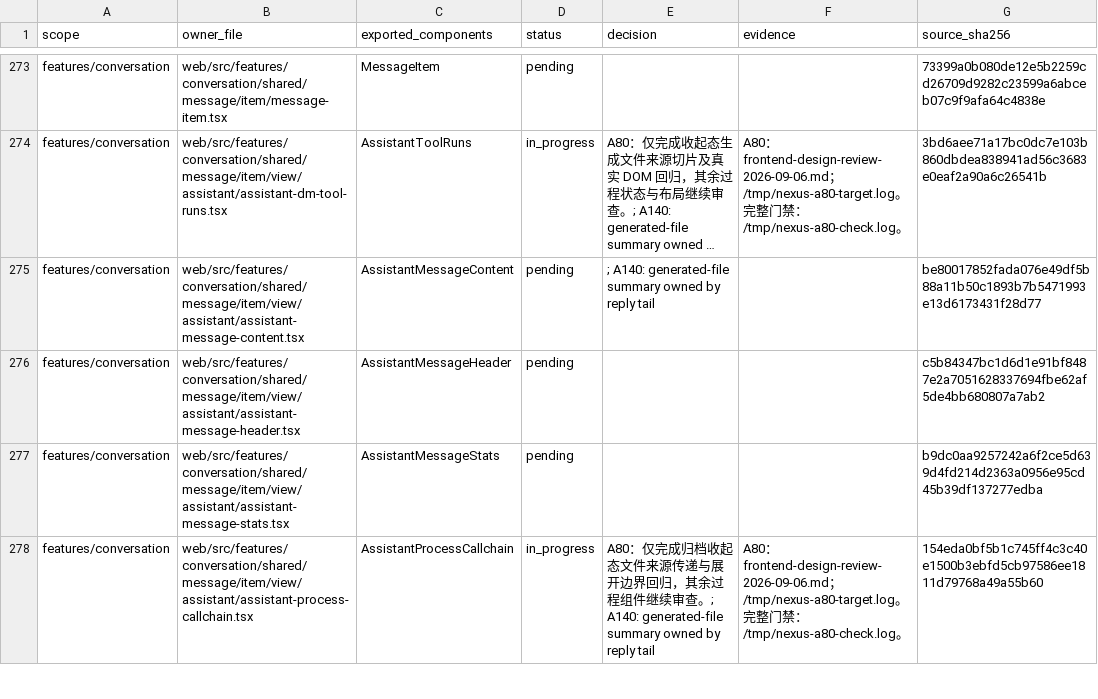
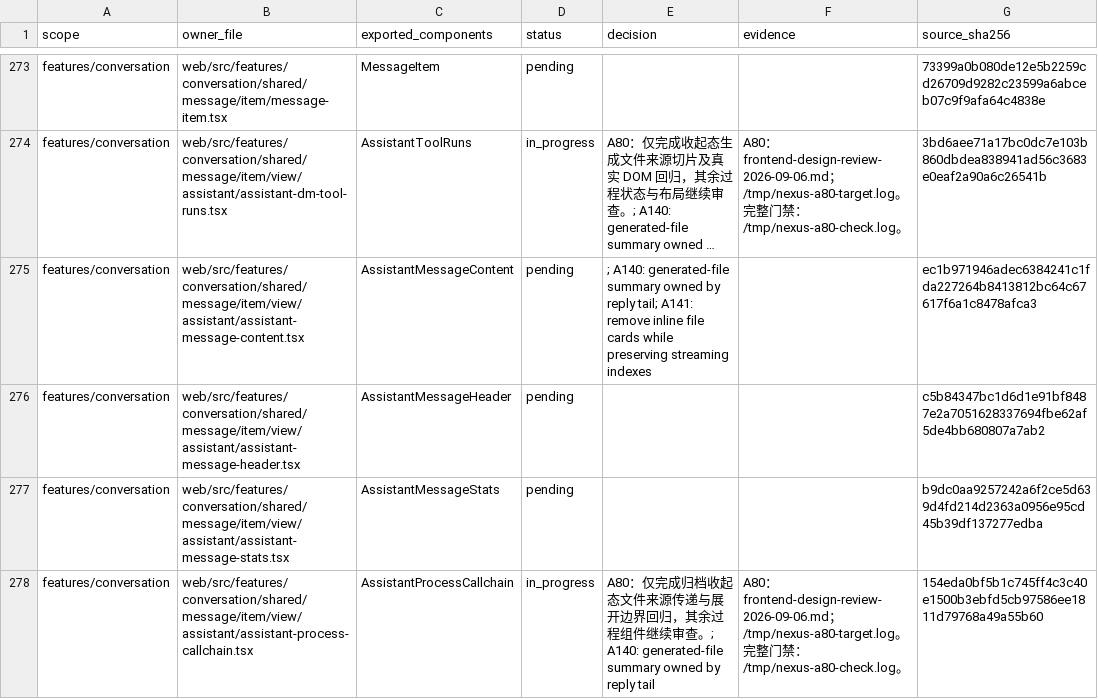
Before and after one commit to nexus-research-lab/nexus, a CSV file: docs/testing/frontend-design-review-2026-09-06.csv, drawn as a sheet; only a part is shown, gaps mark what is left out; long unchanged cells end in …; the diff names each change by its address in the sheet, - before the commit and + after, or states it on an @@ line.

Commit message:
:bug: Keep generated file cards in a single reply location

```diff
--- a/docs/testing/frontend-design-review-2026-09-06.csv
+++ b/docs/testing/frontend-design-review-2026-09-06.csv
-E275 (decision): …by reply tail
+E275 (decision): …by reply tail; A141: remove inline file cards while preserving streaming indexes
-G275 (source_sha256): be80017852fada076e49df5b88a11b50c1893b7b5471993e13d6173431f28d77
+G275 (source_sha256): ec1b971946adec6384241c1fda227264b8413812bc64c67617f6a1c8478afca3
```
Also changed, not shown: 4 other files.
